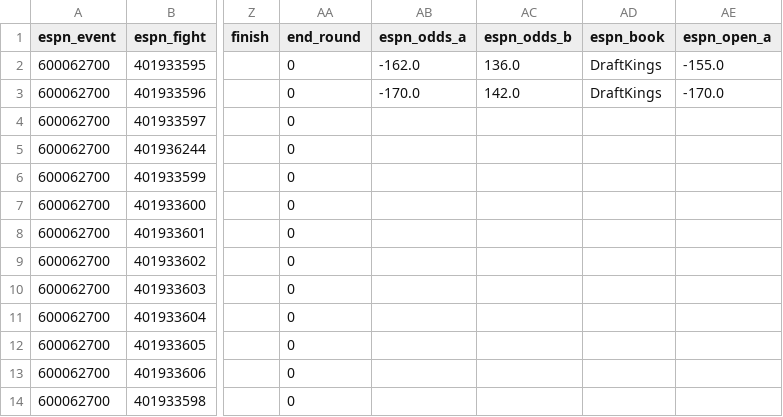
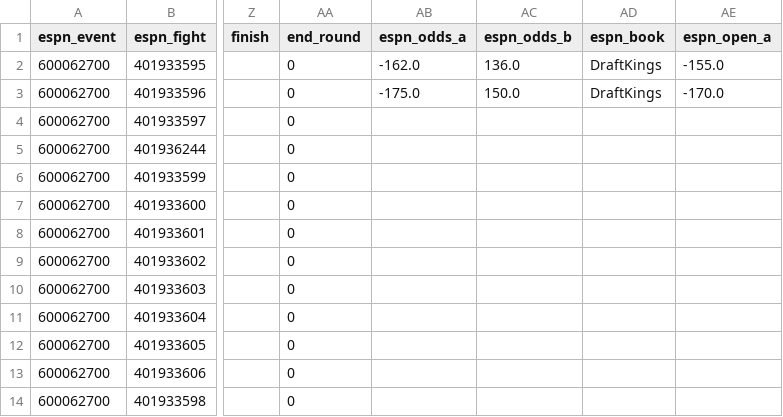
Before and after one commit to Jono-bit-trade/jonos-ufc-picks, a CSV file: data/espn_card.csv, drawn as a sheet; only a part is shown, gaps mark what is left out; the diff names each change by its address in the sheet, - before the commit and + after, or states it on an @@ line.

```diff
--- a/data/espn_card.csv
+++ b/data/espn_card.csv
-AB3 (espn_odds_a): -170.0
+AB3 (espn_odds_a): -175.0
-AC3 (espn_odds_b): 142.0
+AC3 (espn_odds_b): 150.0
```
Also changed, not shown: data/line_history.csv, data/pick_log.csv, 4 other files.
